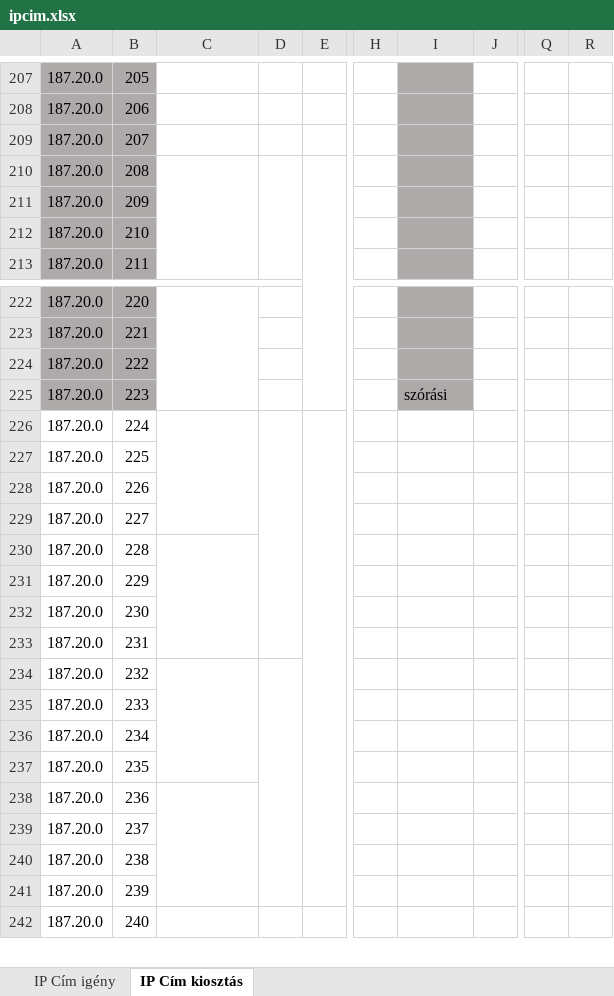
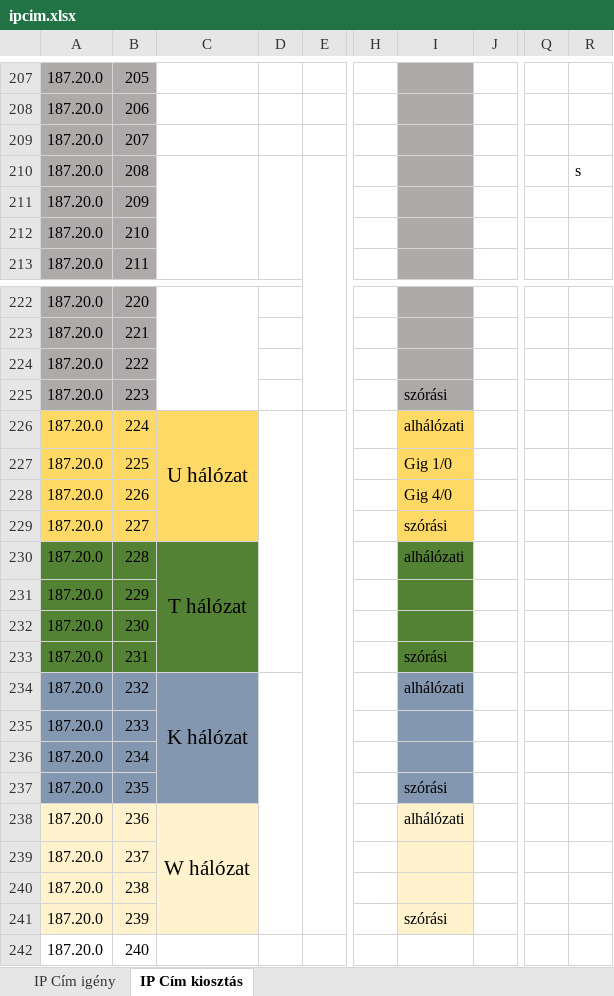
Before and after one commit to belain3d/halozatProjektek, an Excel workbook: ipcim.xlsx, sheet IP Cím kiosztás, drawn as a sheet; only a part is shown, gaps mark what is left out; values as stored, in another font and other column widths than the file's, no borders; the diff names each change by its address in the sheet, - before the commit and + after, or states it on an @@ line.

```diff
--- a/ipcim.xlsx (sheet IP Cím kiosztás)
+++ b/ipcim.xlsx (sheet IP Cím kiosztás)
-R210: (empty)
+R210: s
-A226:C229 fill: none
+A226:C229 fill: #FFD966
-C226: (empty)
+C226: U hálózat
-I226: (empty)
+I226: alhálózati
-I226:I229 fill: none
+I226:I229 fill: #FFD966
-I227: (empty)
+I227: Gig 1/0
-I228: (empty)
+I228: Gig 4/0
-I229: (empty)
+I229: szórási
-A230:C233 fill: none
+A230:C233 fill: #548235
-C230: (empty)
+C230: T hálózat
-I230: (empty)
+I230: alhálózati
-I230:I233 fill: none
+I230:I233 fill: #548235
-I233: (empty)
+I233: szórási
-A234:C237 fill: none
+A234:C237 fill: #8497B0
-C234: (empty)
+C234: K hálózat
-I234: (empty)
+I234: alhálózati
-I234:I237 fill: none
+I234:I237 fill: #8497B0
-I237: (empty)
+I237: szórási
-A238:C241 fill: none
+A238:C241 fill: #FFF2CC
-C238: (empty)
+C238: W hálózat
-I238: (empty)
+I238: alhálózati
-I238:I241 fill: none
+I238:I241 fill: #FFF2CC
-I241: (empty)
+I241: szórási
```
Also changed, not shown: 6 other files.
